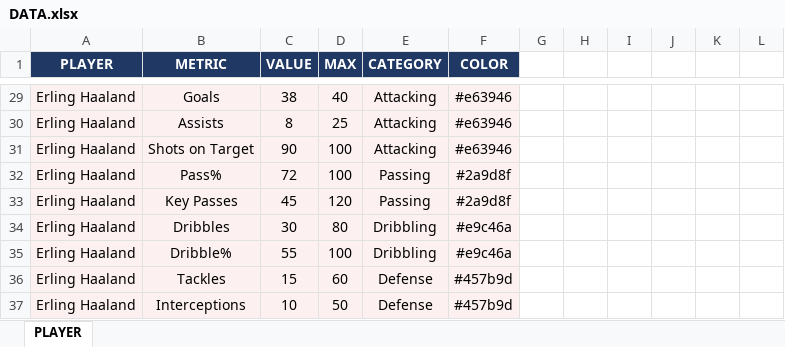
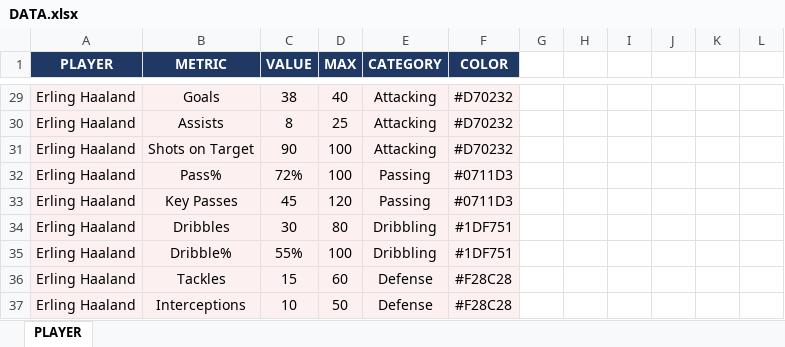
Before and after one commit to khellafAymene/Player-Radar-Chart-Visualizer, an Excel workbook: DATA.xlsx, sheet PLAYER, drawn as a sheet; only a part is shown, gaps mark what is left out; values as stored, in another font and other column widths than the file's, no borders; the diff covers the shown part only; the diff names each change by its address in the sheet, - before the commit and + after, or states it on an @@ line.

```diff
--- a/DATA.xlsx (sheet PLAYER)
+++ b/DATA.xlsx (sheet PLAYER)
-F29:F31 (COLOR): #e63946
+F29:F31 (COLOR): #D70232
-C32 (VALUE): 72
+C32 (VALUE): 72%
-F32:F33 (COLOR): #2a9d8f
+F32:F33 (COLOR): #0711D3
-F34:F35 (COLOR): #e9c46a
+F34:F35 (COLOR): #1DF751
-C35 (VALUE): 55
+C35 (VALUE): 55%
-F36:F37 (COLOR): #457b9d
+F36:F37 (COLOR): #F28C28
```
Also changed, not shown: 41 edited cells and cell formats elsewhere in this sheet, 5 other files.
